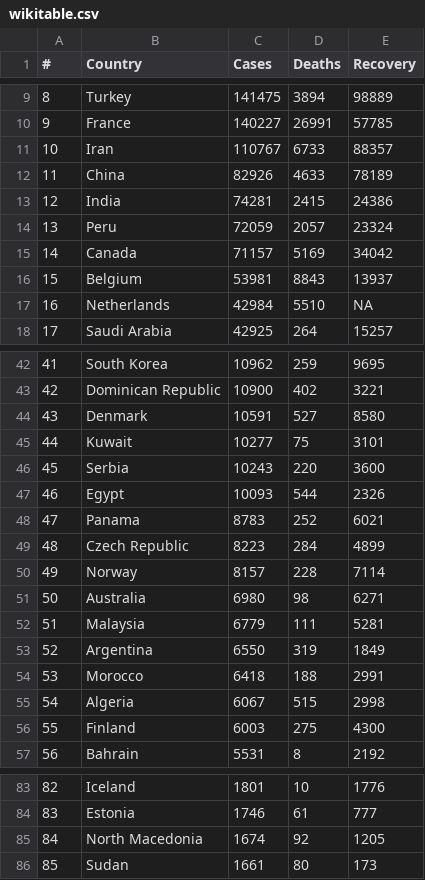
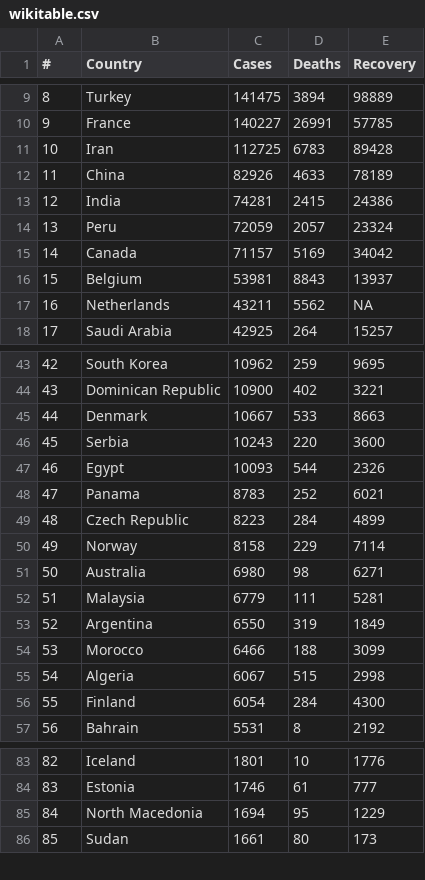
Before and after one commit to meghpatel/table-bot, a CSV file: data/wikitable.csv, drawn as a sheet; only a part is shown, gaps mark what is left out; the diff covers the shown part only.

```diff
--- a/data/wikitable.csv
+++ b/data/wikitable.csv
@@ -10,3 +10,3 @@
 9,France,140227,26991,57785
-10,Iran,110767,6733,88357
+10,Iran,112725,6783,89428
 11,China,82926,4633,78189
@@ -16,3 +16,3 @@
 15,Belgium,53981,8843,13937
-16,Netherlands,42984,5510,NA
+16,Netherlands,43211,5562,NA
 17,Saudi Arabia,42925,264,15257
@@ -42,5 +43,4 @@
-41,South Korea,10962,259,9695
-42,Dominican Republic,10900,402,3221
-43,Denmark,10591,527,8580
-44,Kuwait,10277,75,3101
+42,South Korea,10962,259,9695
+43,Dominican Republic,10900,402,3221
+44,Denmark,10667,533,8663
 45,Serbia,10243,220,3600
@@ -49,3 +49,3 @@
 48,Czech Republic,8223,284,4899
-49,Norway,8157,228,7114
+49,Norway,8158,229,7114
 50,Australia,6980,98,6271
@@ -53,5 +53,5 @@
 52,Argentina,6550,319,1849
-53,Morocco,6418,188,2991
+53,Morocco,6466,188,3099
 54,Algeria,6067,515,2998
-55,Finland,6003,275,4300
+55,Finland,6054,284,4300
 56,Bahrain,5531,8,2192
@@ -84,3 +84,3 @@
 83,Estonia,1746,61,777
-84,North Macedonia,1674,92,1205
+84,North Macedonia,1694,95,1229
 85,Sudan,1661,80,173
```
Also changed, not shown: 1 added row and 31 edited cells elsewhere in this file, 4 other files.
